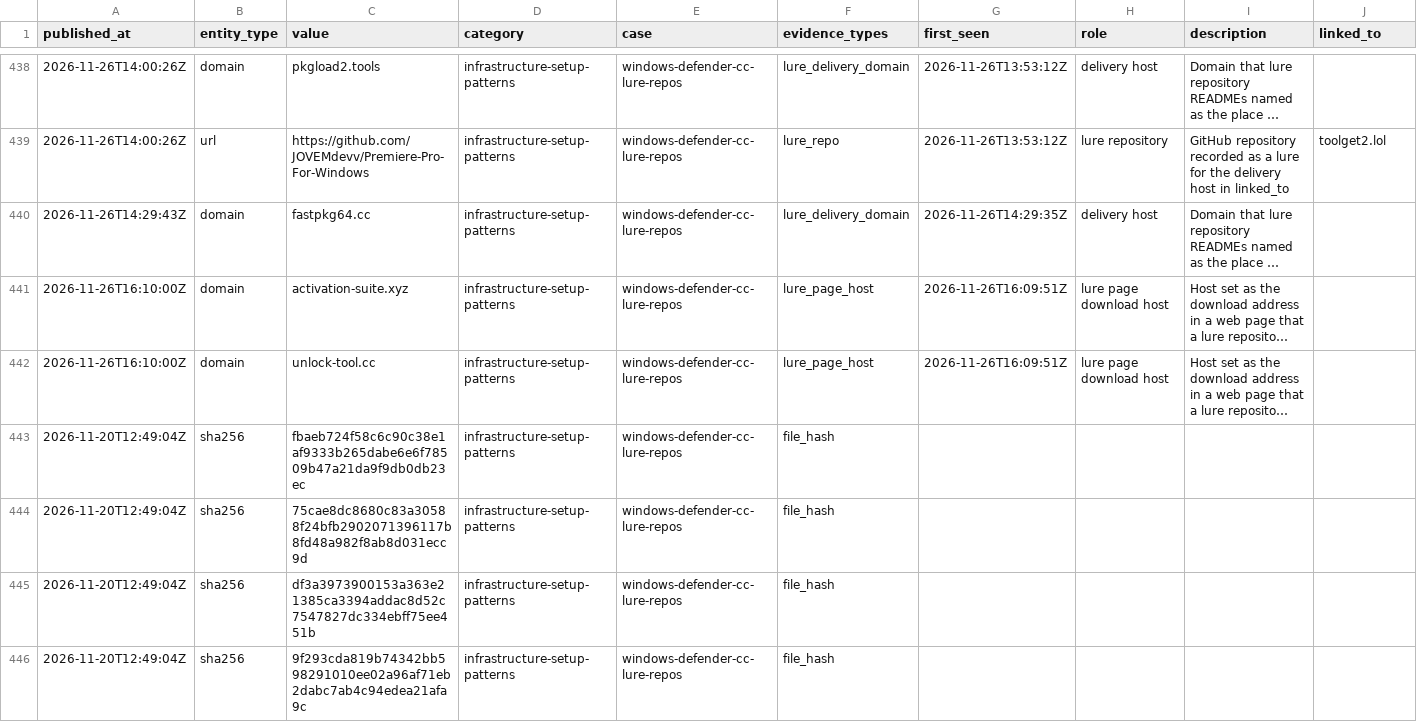
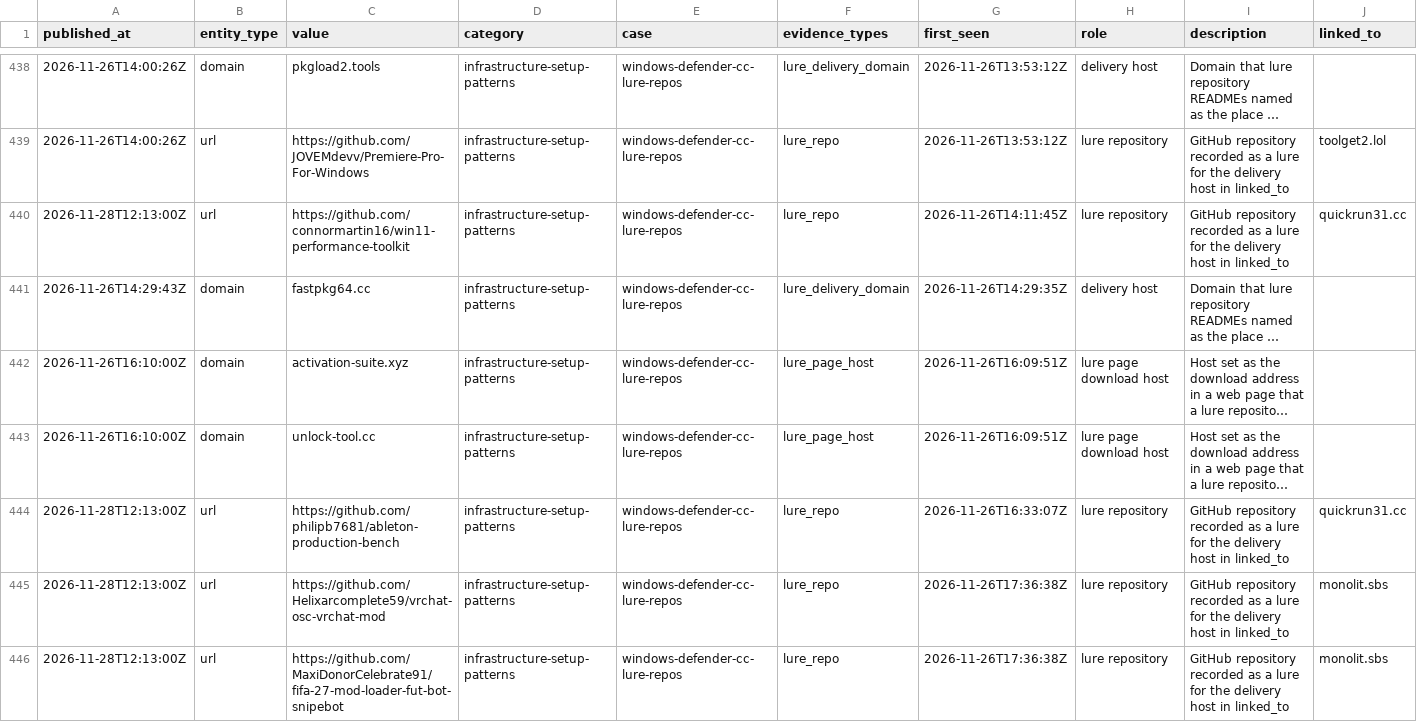
Before and after one commit to scoope3/groundwork, a CSV file: feed/rolling-30d.csv, drawn as a sheet; only a part is shown, gaps mark what is left out; the shorter side is filled out with more unchanged rows; long unchanged cells end in …; rows hold the shown columns only; the diff covers the shown part only; the diff names each change by its address in the sheet, - before the commit and + after, or states it on an @@ line.

Commit message:
feed 2026-11-28: 10 lure repo(s) added by rule, released after a second read; status of 31 lure repo(s) updated

```diff
--- a/feed/rolling-30d.csv
+++ b/feed/rolling-30d.csv
+row 440: 2026-11-28T12:13:00Z | url | https://github.com/connormartin16/win11-performance-toolkit | infrastructure-setup-patterns | windows-defender-cc-lure-repos | lure_repo | 2026-11-26T14:11:45Z | lure repository | GitHub repository recorded as a lure for the delivery host in linked_to | quickrun31.cc
+row 444: 2026-11-28T12:13:00Z | url | https://github.com/philipb7681/ableton-production-bench | infrastructure-setup-patterns | windows-defender-cc-lure-repos | lure_repo | 2026-11-26T16:33:07Z | lure repository | GitHub repository recorded as a lure for the delivery host in linked_to | quickrun31.cc
+row 445: 2026-11-28T12:13:00Z | url | https://github.com/Helixarcomplete59/vrchat-osc-vrchat-mod | infrastructure-setup-patterns | windows-defender-cc-lure-repos | lure_repo | 2026-11-26T17:36:38Z | lure repository | GitHub repository recorded as a lure for the delivery host in linked_to | monolit.sbs
+row 446: 2026-11-28T12:13:00Z | url | https://github.com/MaxiDonorCelebrate91/fifa-27-mod-loader-fut-bot-snipebot | infrastructure-setup-patterns | windows-defender-cc-lure-repos | lure_repo | 2026-11-26T17:36:38Z | lure repository | GitHub repository recorded as a lure for the delivery host in linked_to | monolit.sbs
```
Also changed, not shown: 6 added rows elsewhere in this file, cases/windows-defender-cc-lure-repos/indicators.csv, 4 other files.
